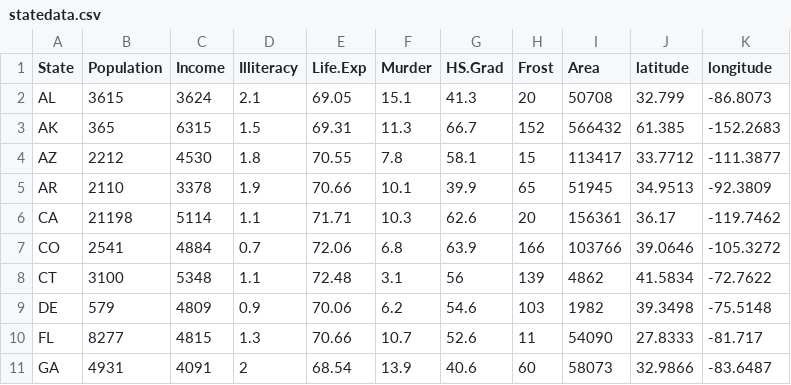
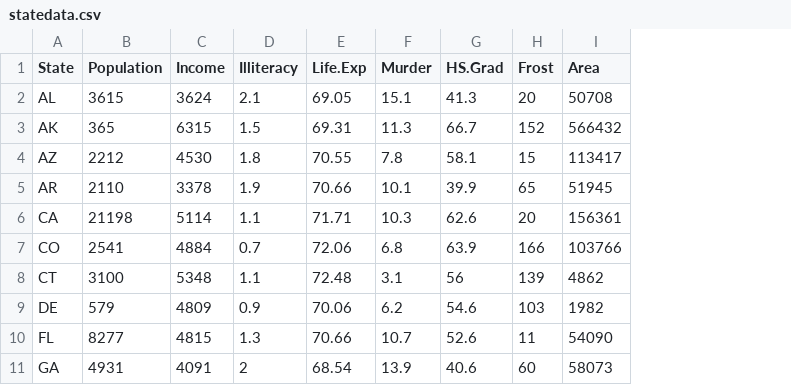
Before and after one commit to simonbrewer/geog6000, a CSV file: datafiles/statedata.csv, drawn as a sheet; only a part is shown; the diff names each change by its address in the sheet, - before the commit and + after, or states it on an @@ line.

Commit message:
Removed coordinates

```diff
--- a/datafiles/statedata.csv
+++ b/datafiles/statedata.csv
-column J (latitude), rows 2-11: 32.799 | 61.385 | 33.7712 | 34.9513 | 36.17 | 39.0646 | 41.5834 | 39.3498 | 27.8333 | 32.9866
-column K (longitude), rows 2-11: -86.8073 | -152.2683 | -111.3877 | -92.3809 | -119.7462 | -105.3272 | -72.7622 | -75.5148 | -81.717 | -83.6487
```
